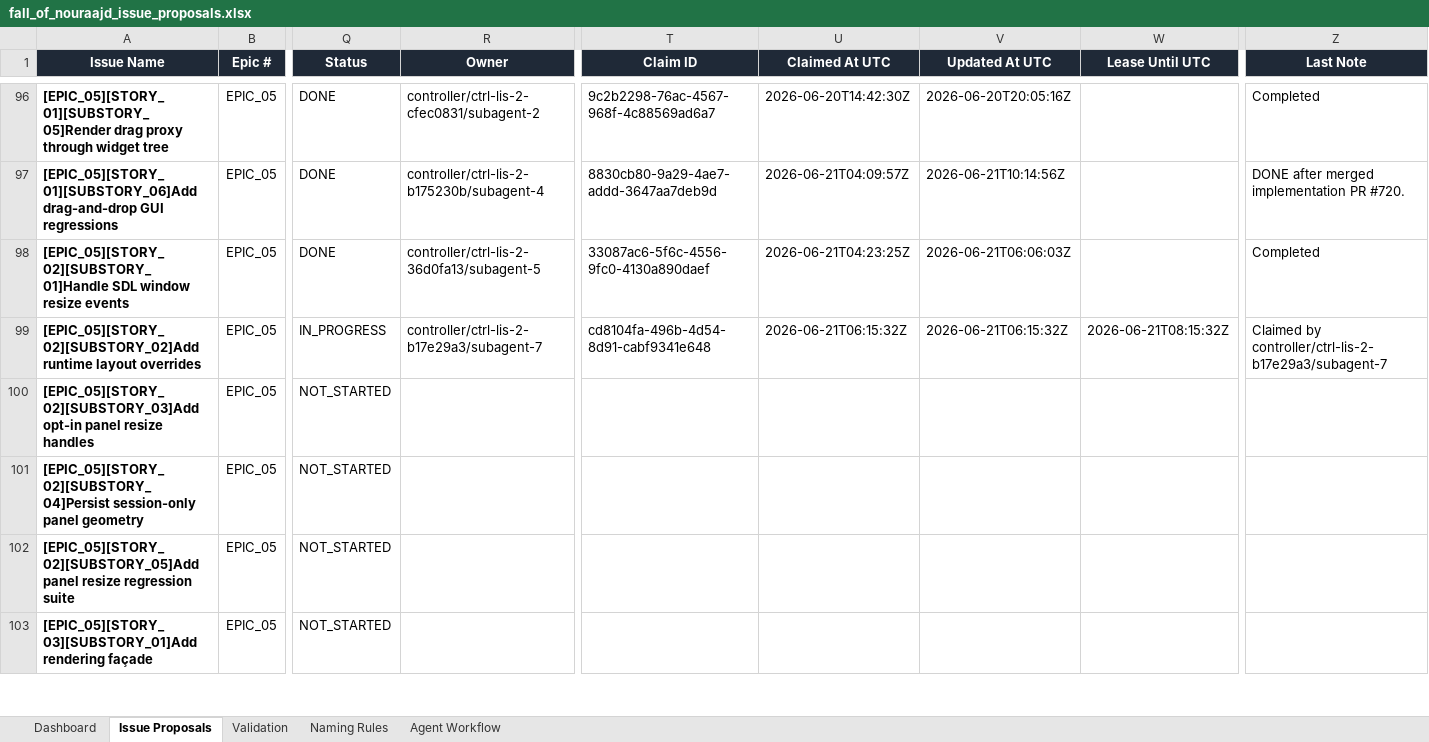
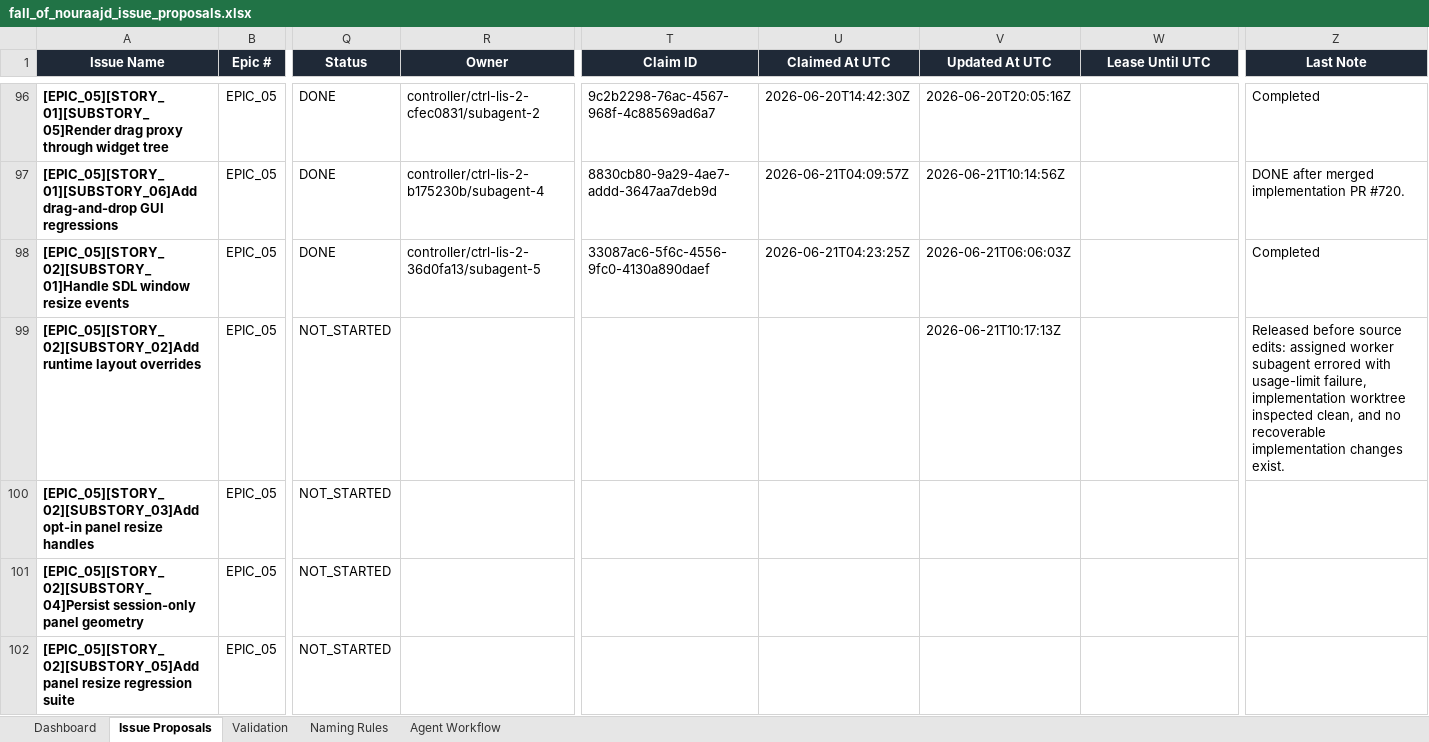
Before and after one commit to lisu188/fall-of-nouraajd, an Excel workbook: planning/fall_of_nouraajd_issue_proposals.xlsx, sheet Issue Proposals, drawn as a sheet; only a part is shown, gaps mark what is left out; the shorter side is filled out with more unchanged rows; values as stored, in another font and other column widths than the file's, no borders; conditional formats and table styles not drawn; the diff names each change by its address in the sheet, - before the commit and + after, or states it on an @@ line.

Commit message:
Release runtime layout override claim (#750)

```diff
--- a/planning/fall_of_nouraajd_issue_proposals.xlsx (sheet Issue Proposals)
+++ b/planning/fall_of_nouraajd_issue_proposals.xlsx (sheet Issue Proposals)
-Q99 (Status): IN_PROGRESS
+Q99 (Status): NOT_STARTED
-R99 (Owner): controller/ctrl-lis-2-b17e29a3/subagent-7
+R99 (Owner): (empty)
-T99 (Claim ID): cd8104fa-496b-4d54-8d91-cabf9341e648
+T99 (Claim ID): (empty)
-U99 (Claimed At UTC): 2026-06-21T06:15:32Z
+U99 (Claimed At UTC): (empty)
-V99 (Updated At UTC): 2026-06-21T06:15:32Z
+V99 (Updated At UTC): 2026-06-21T10:17:13Z
-W99 (Lease Until UTC): 2026-06-21T08:15:32Z
+W99 (Lease Until UTC): (empty)
-Z99 (Last Note): Claimed by controller/ctrl-lis-2-b17e29a3/subagent-7
+Z99 (Last Note): Released before source edits: assigned worker subagent errored with usage-limit failure, implementation worktree inspected clean, and no recoverable implementation changes exist.
```
